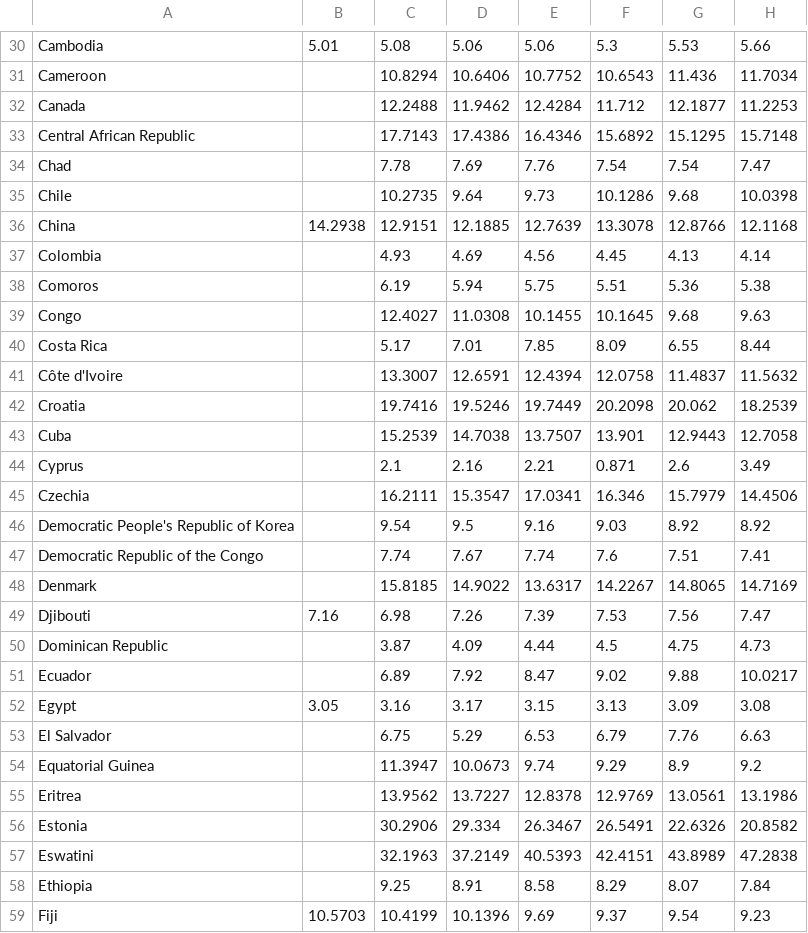
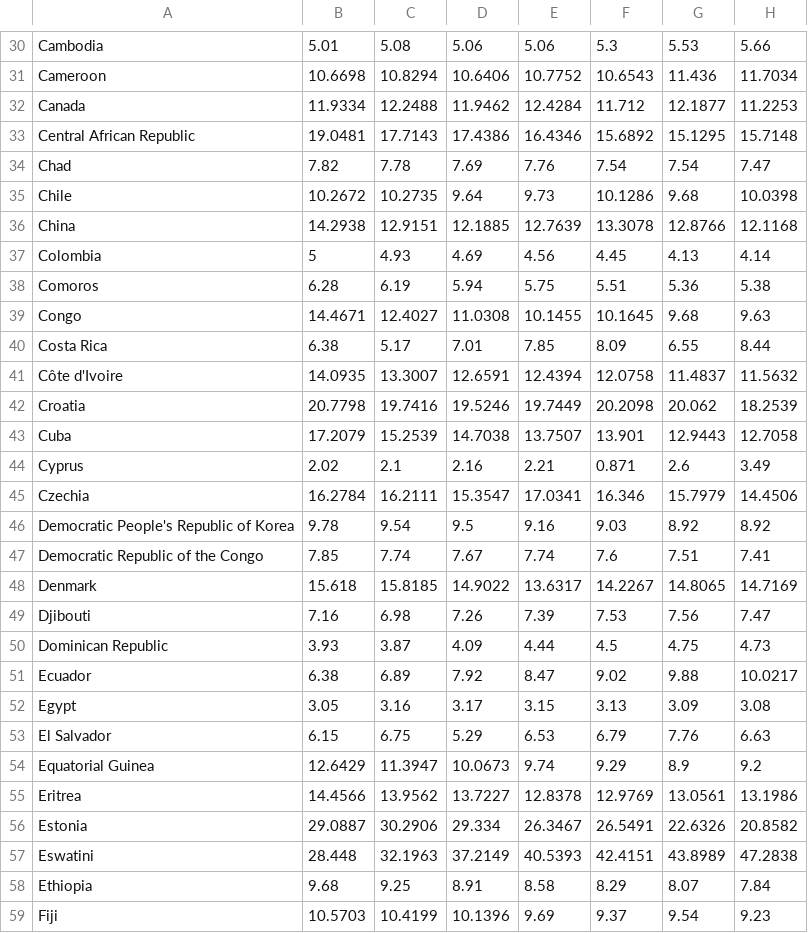
Before and after one commit to chaeyoonyunakim/Data-Science, a CSV file: Suicide rates dataset/bothsex.csv, drawn as a sheet; only a part is shown, gaps mark what is left out; the diff covers the shown part only; the diff names each change by its address in the sheet, - before the commit and + after, or states it on an @@ line.

```diff
--- a/Suicide rates dataset/bothsex.csv
+++ b/Suicide rates dataset/bothsex.csv
-B31: (empty)
+B31: 10.6698
-B32: (empty)
+B32: 11.9334
-B33: (empty)
+B33: 19.0481
-B34: (empty)
+B34: 7.82
-B35: (empty)
+B35: 10.2672
-B37: (empty)
+B37: 5
-B38: (empty)
+B38: 6.28
-B39: (empty)
+B39: 14.4671
-B40: (empty)
+B40: 6.38
-B41: (empty)
+B41: 14.0935
-B42: (empty)
+B42: 20.7798
-B43: (empty)
+B43: 17.2079
-B44: (empty)
+B44: 2.02
-B45: (empty)
+B45: 16.2784
-B46: (empty)
+B46: 9.78
-B47: (empty)
+B47: 7.85
-B48: (empty)
+B48: 15.618
-B50: (empty)
+B50: 3.93
-B51: (empty)
+B51: 6.38
-B53: (empty)
+B53: 6.15
-B54: (empty)
+B54: 12.6429
-B55: (empty)
+B55: 14.4566
-B56: (empty)
+B56: 29.0887
-B57: (empty)
+B57: 28.448
-B58: (empty)
+B58: 9.68
```
Also changed, not shown: 1 added row and 76 edited cells elsewhere in this file, Suicide rates dataset/bothsex_Asia.csv, Suicide rates dataset/bothsex_HI.csv, 2 other files.
